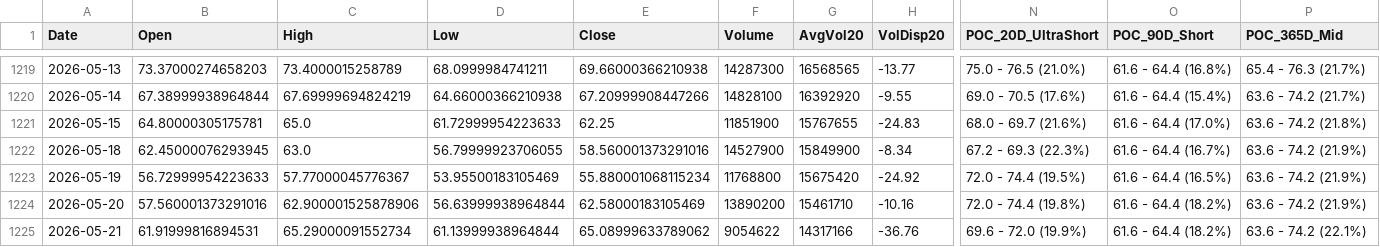
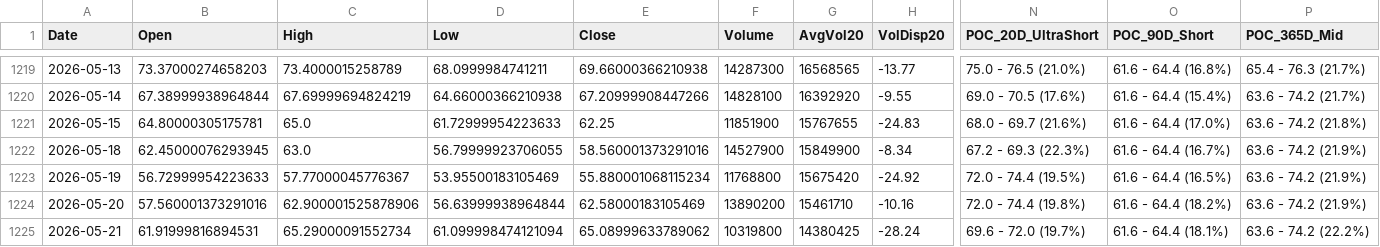
Before and after one commit to Junwoo-Genius/market-snapshot, a CSV file: public/csv/OKLO_daily.csv, drawn as a sheet; only a part is shown, gaps mark what is left out; the diff names each change by its address in the sheet, - before the commit and + after, or states it on an @@ line.

```diff
--- a/public/csv/OKLO_daily.csv
+++ b/public/csv/OKLO_daily.csv
-D1225 (Low): 61.13999938964844
+D1225 (Low): 61.099998474121094
-F1225 (Volume): 9054622
+F1225 (Volume): 10319800
-G1225 (AvgVol20): 14317166
+G1225 (AvgVol20): 14380425
-H1225 (VolDisp20): -36.76
+H1225 (VolDisp20): -28.24
-N1225 (POC_20D_UltraShort): 69.6 - 72.0 (19.9%)
+N1225 (POC_20D_UltraShort): 69.6 - 72.0 (19.7%)
-O1225 (POC_90D_Short): 61.6 - 64.4 (18.2%)
+O1225 (POC_90D_Short): 61.6 - 64.4 (18.1%)
-P1225 (POC_365D_Mid): 63.6 - 74.2 (22.1%)
+P1225 (POC_365D_Mid): 63.6 - 74.2 (22.2%)
```
Also changed, not shown: public/csv/META_daily.csv, public/csv/PLTR_daily.csv, 26 other files.
